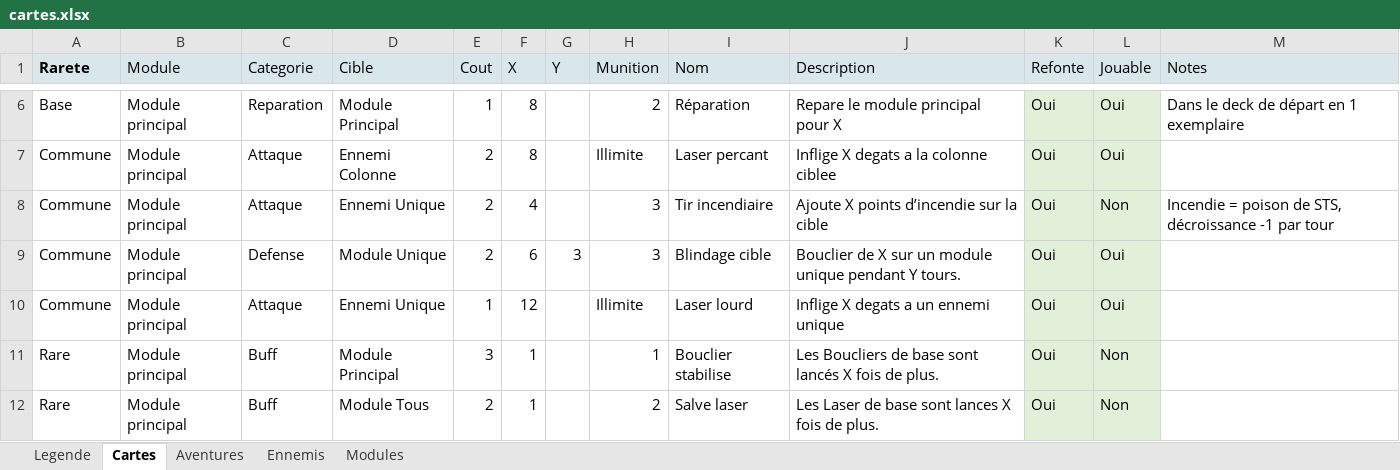
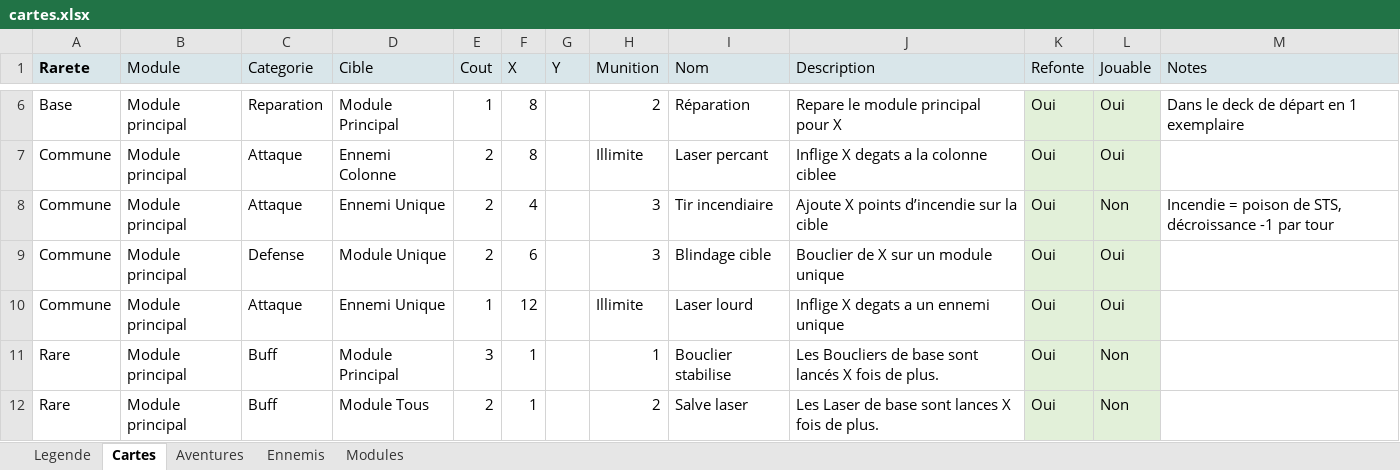
Before and after one commit to lyanaeran/tomcard, an Excel workbook: specs/cartes.xlsx, sheet Cartes, drawn as a sheet; only a part is shown, gaps mark what is left out; values as stored, in another font and other column widths than the file's, no borders; the diff names each change by its address in the sheet, - before the commit and + after, or states it on an @@ line.

```diff
--- a/specs/cartes.xlsx (sheet Cartes)
+++ b/specs/cartes.xlsx (sheet Cartes)
-G9 (Y): 3
+G9 (Y): (empty)
-J9 (Description): Bouclier de X sur un module unique pendant Y tours.
+J9 (Description): Bouclier de X sur un module unique
```
Also changed, not shown: 5 other files.
